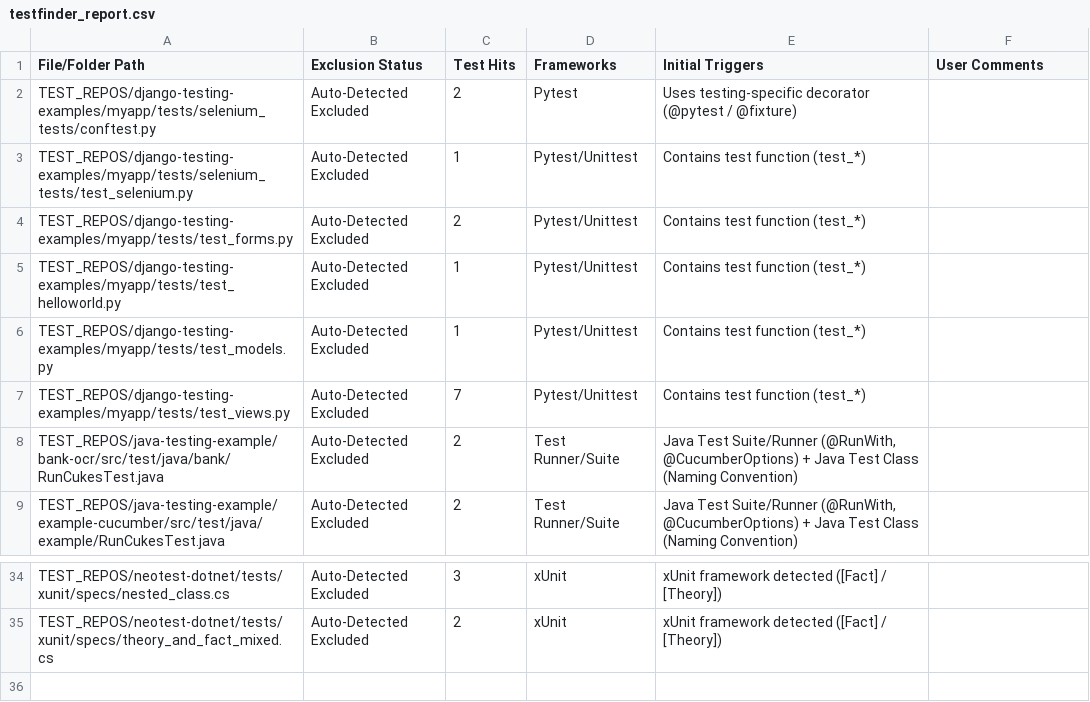
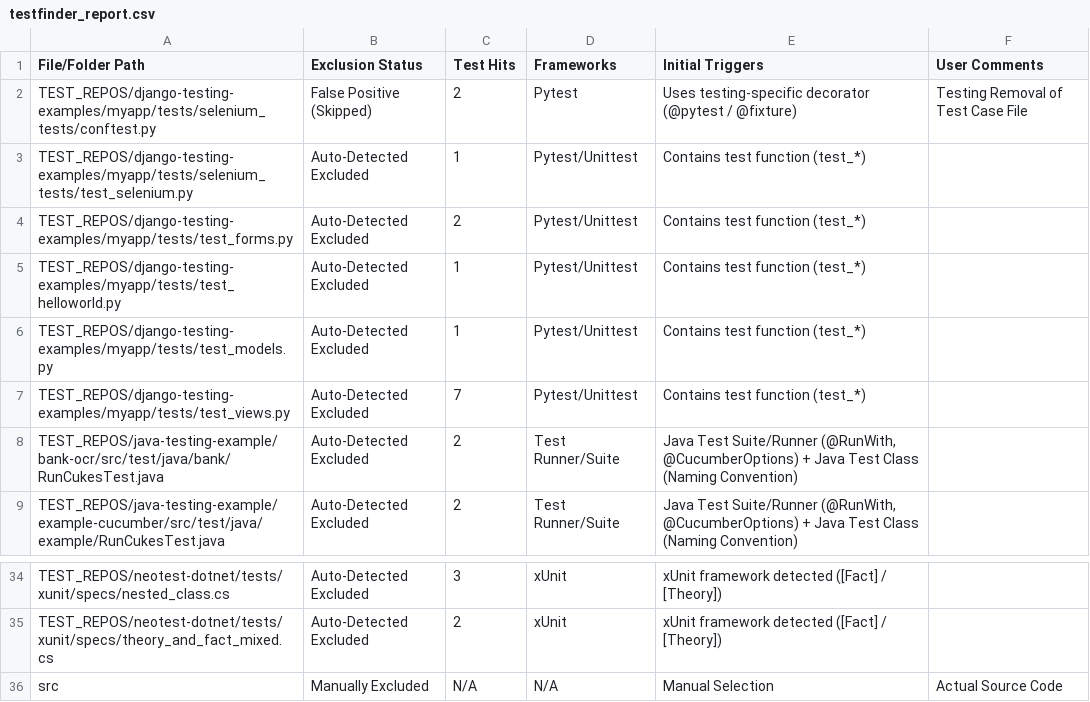
Before and after one commit to theguykeepscallinghimselfasTHELonewolf/testfinder, a CSV file: REPORTS/testfinder_report.csv, drawn as a sheet; only a part is shown, gaps mark what is left out.

```diff
--- a/REPORTS/testfinder_report.csv
+++ b/REPORTS/testfinder_report.csv
@@ -1,3 +1,3 @@
 File/Folder Path,Exclusion Status,Test Hits,Frameworks,Initial Triggers,User Comments
-TEST_REPOS/django-testing-examples/myapp/tests/selenium_tests/conftest.py,Auto-Detected Excluded,2,Pytest,Uses testing-specific decorator (@pytest / @fixture),
+TEST_REPOS/django-testing-examples/myapp/tests/selenium_tests/conftest.py,False Positive (Skipped),2,Pytest,Uses testing-specific decorator (@pytest / @fixture),Testing Removal of Test Case File
 TEST_REPOS/django-testing-examples/myapp/tests/selenium_tests/test_selenium.py,Auto-Detected Excluded,1,Pytest/Unittest,Contains test function (test_*),
@@ -35 +35,2 @@ TEST_REPOS/neotest-dotnet/tests/xunit/specs/nested_class.cs,Auto-Detected Exclud
 TEST_REPOS/neotest-dotnet/tests/xunit/specs/theory_and_fact_mixed.cs,Auto-Detected Excluded,2,xUnit,xUnit framework detected ([Fact] / [Theory]),
+src,Manually Excluded,N/A,N/A,Manual Selection,Actual Source Code
```
Also changed, not shown: 10 other files.
